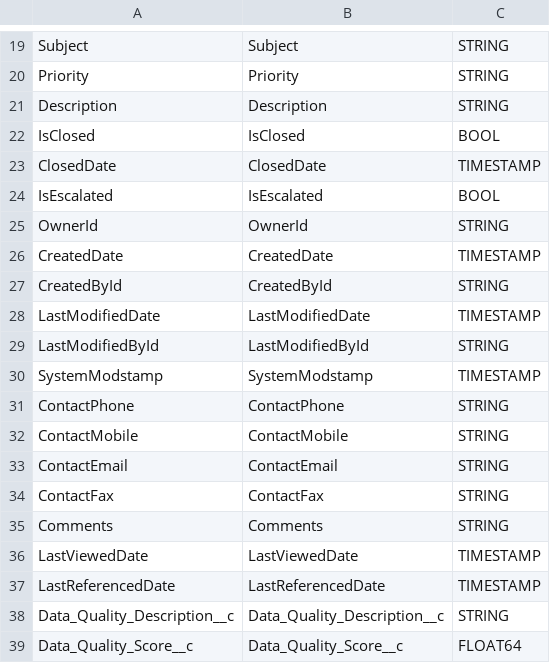
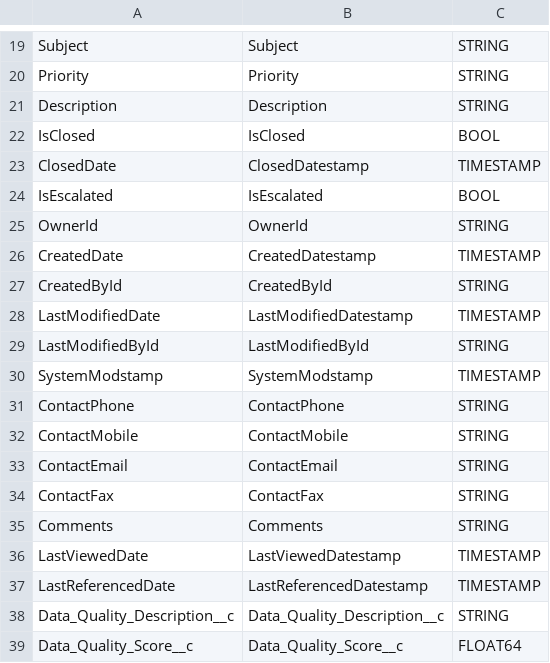
Before and after one commit to marco-huware/cortex-salesforce, a CSV file: src/table_schema/cases.csv, drawn as a sheet; only a part is shown, gaps mark what is left out.

```diff
--- a/src/table_schema/cases.csv
+++ b/src/table_schema/cases.csv
@@ -22,8 +22,8 @@ Description,Description,STRING
 IsClosed,IsClosed,BOOL
-ClosedDate,ClosedDate,TIMESTAMP
+ClosedDate,ClosedDatestamp,TIMESTAMP
 IsEscalated,IsEscalated,BOOL
 OwnerId,OwnerId,STRING
-CreatedDate,CreatedDate,TIMESTAMP
+CreatedDate,CreatedDatestamp,TIMESTAMP
 CreatedById,CreatedById,STRING
-LastModifiedDate,LastModifiedDate,TIMESTAMP
+LastModifiedDate,LastModifiedDatestamp,TIMESTAMP
 LastModifiedById,LastModifiedById,STRING
@@ -35,4 +35,4 @@ ContactFax,ContactFax,STRING
 Comments,Comments,STRING
-LastViewedDate,LastViewedDate,TIMESTAMP
-LastReferencedDate,LastReferencedDate,TIMESTAMP
+LastViewedDate,LastViewedDatestamp,TIMESTAMP
+LastReferencedDate,LastReferencedDatestamp,TIMESTAMP
 Data_Quality_Description__c,Data_Quality_Description__c,STRING
```
Also changed, not shown: src/table_schema/contacts.csv, src/table_schema/events.csv, 6 other files.
